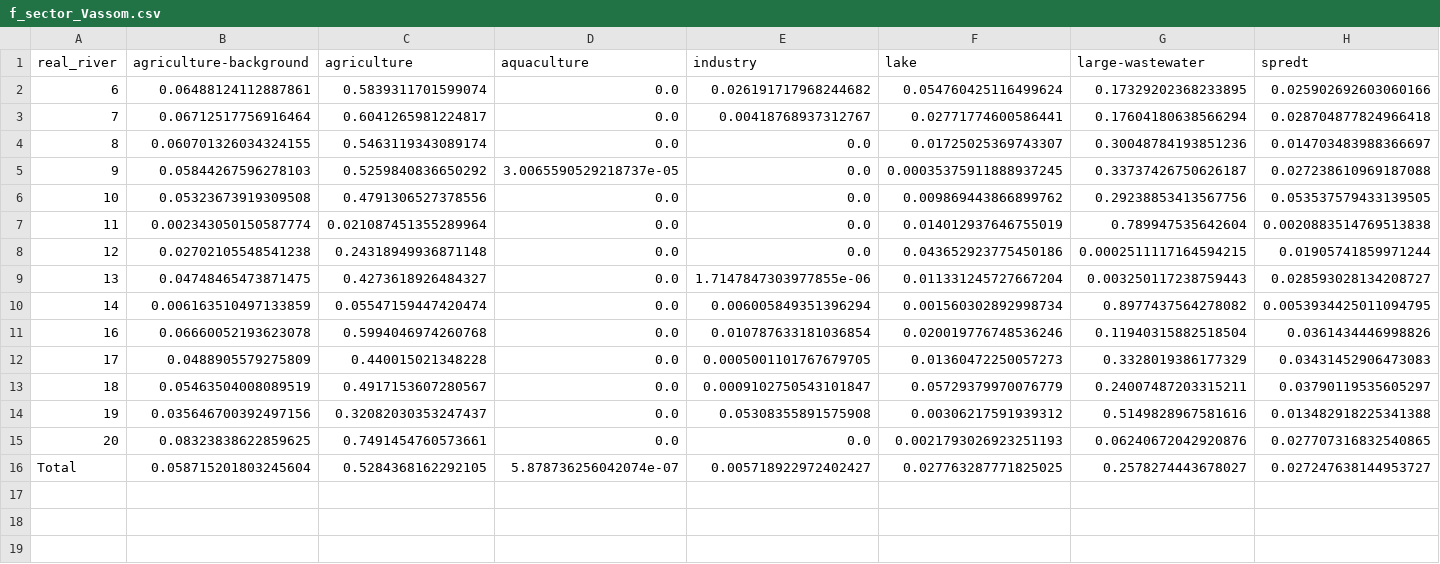
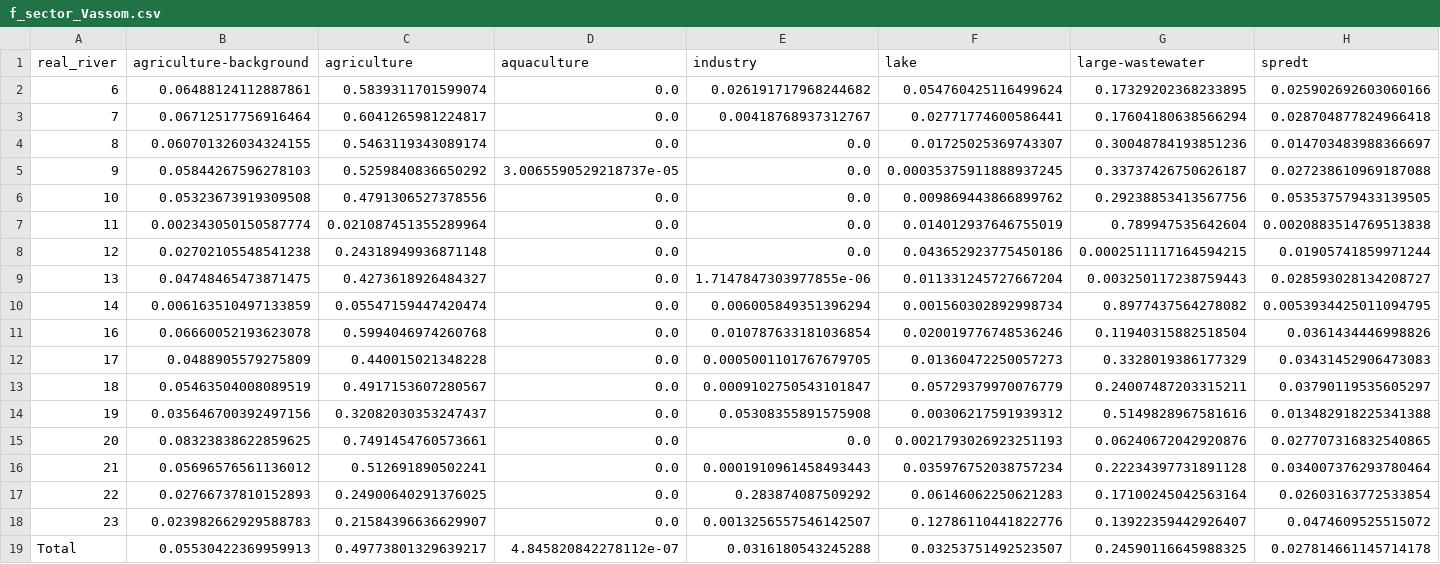
Before and after one commit to oslofjord-load-reductions/terrestrial-load-scenarios, a CSV file: output/csvs/f_sector_Vassom.csv, drawn as a sheet; only a part is shown; addresses are those after the commit; rows hold the shown columns only; the diff covers the shown part only; the diff names each change by its address in the sheet, - before the commit and + after, or states it on an @@ line.

```diff
--- a/output/csvs/f_sector_Vassom.csv
+++ b/output/csvs/f_sector_Vassom.csv
+row 16: 21 | 0.05696576561136012 | 0.512691890502241 | 0.0 | 0.0001910961458493443 | 0.035976752038757234 | 0.22234397731891128 | 0.034007376293780464
+row 17: 22 | 0.02766737810152893 | 0.24900640291376025 | 0.0 | 0.283874087509292 | 0.06146062250621283 | 0.17100245042563164 | 0.02603163772533854
+row 18: 23 | 0.023982662929588783 | 0.21584396636629907 | 0.0 | 0.0013256557546142507 | 0.12786110441822776 | 0.13922359442926407 | 0.0474609525515072
-B19 (agriculture-background): 0.058715201803245604
+B19 (agriculture-background): 0.05530422369959913
-C19 (agriculture): 0.5284368162292105
+C19 (agriculture): 0.49773801329639217
-D19 (aquaculture): 5.878736256042074e-07
+D19 (aquaculture): 4.845820842278112e-07
-E19 (industry): 0.005718922972402427
+E19 (industry): 0.0316180543245288
-F19 (lake): 0.027763287771825025
+F19 (lake): 0.03253751492523507
-G19 (large-wastewater): 0.2578274443678027
+G19 (large-wastewater): 0.24590116645988325
-H19 (spredt): 0.027247638144953727
+H19 (spredt): 0.027814661145714178
```
Also changed, not shown: 3 edited cells elsewhere in this file, output/csvs/f_groupedsector_scaled_regine.csv, output/csvs/f_groupedsector_scaled_regine_wwtw.csv, 46 other files.
